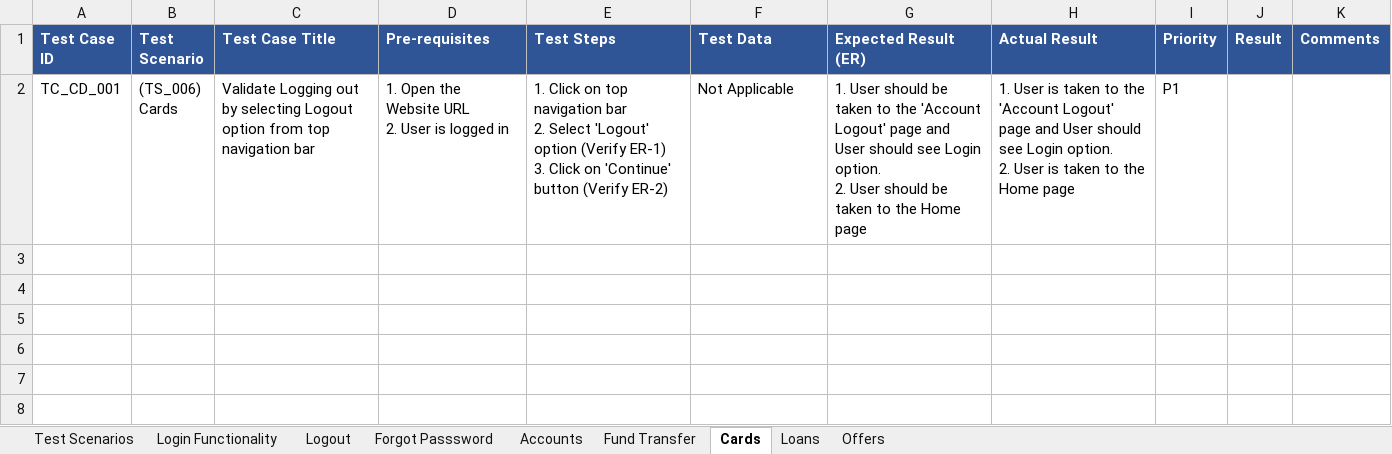
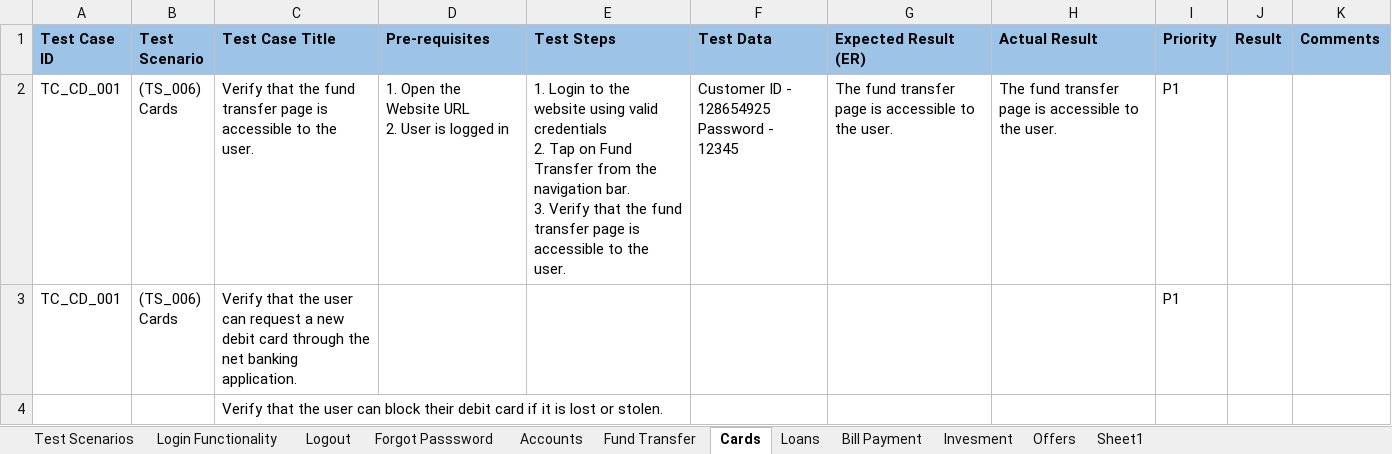
Before and after one commit to nandane31/Manual-Testing, an Excel workbook: Manual Testing Project_Personal Netbanking System.xlsx, sheet Cards, drawn as a sheet; values as stored, in another font and other column widths than the file's, no borders; conditional formats not drawn; ↵ is a line break in a cell; the diff names each change by its address in the sheet, - before the commit and + after, or states it on an @@ line.

```diff
--- a/Manual Testing Project_Personal Netbanking System.xlsx (sheet Cards)
+++ b/Manual Testing Project_Personal Netbanking System.xlsx (sheet Cards)
+sheet tab: Bill Payment
+sheet tab: Invesment
+sheet tab: Sheet1
@@ A1:K1 fill: #2F5597 → #9DC3E6, text colour: #FFFFFF → black @@
-C2 (Test Case Title): Validate Logging out by selecting Logout option from top navigation bar
+C2 (Test Case Title): Verify that the fund transfer page is accessible to the user.
-E2 (Test Steps): 1. Click on top navigation bar ↵ 2. Select 'Logout' option (Verify ER-1) ↵ 3. Click on 'Continue' button (Verify ER-2)
+E2 (Test Steps): 1. Login to the website using valid credentials ↵ 2. Tap on Fund Transfer from the navigation bar. ↵ 3. Verify that the fund transfer page is accessible to the user.
-F2 (Test Data): Not Applicable
+F2 (Test Data): Customer ID - 128654925 ↵ Password - ↵ 12345
-G2 (Expected Result (ER)): 1. User should be taken to the 'Account Logout' page and User should see Login option. ↵ 2. User should be taken to the Home page
+G2 (Expected Result (ER)): The fund transfer page is accessible to the user.
-H2 (Actual Result): 1. User is taken to the 'Account Logout' page and User should see Login option. ↵ 2. User is taken to the Home page
+H2 (Actual Result): The fund transfer page is accessible to the user.
+row 3: TC_CD_001 | (TS_006) ↵ Cards | Verify that the user can request a new debit card through the net banking application. |  |  |  |  |  | P1
+row 4:  |  | Verify that the user can block their debit card if it is lost or stolen.
```
Also changed, not shown: sheet Fund Transfer, sheet Accounts, sheet Login Functionality, sheet Loans, sheet Offers, sheet Logout, 2 more sheets.
